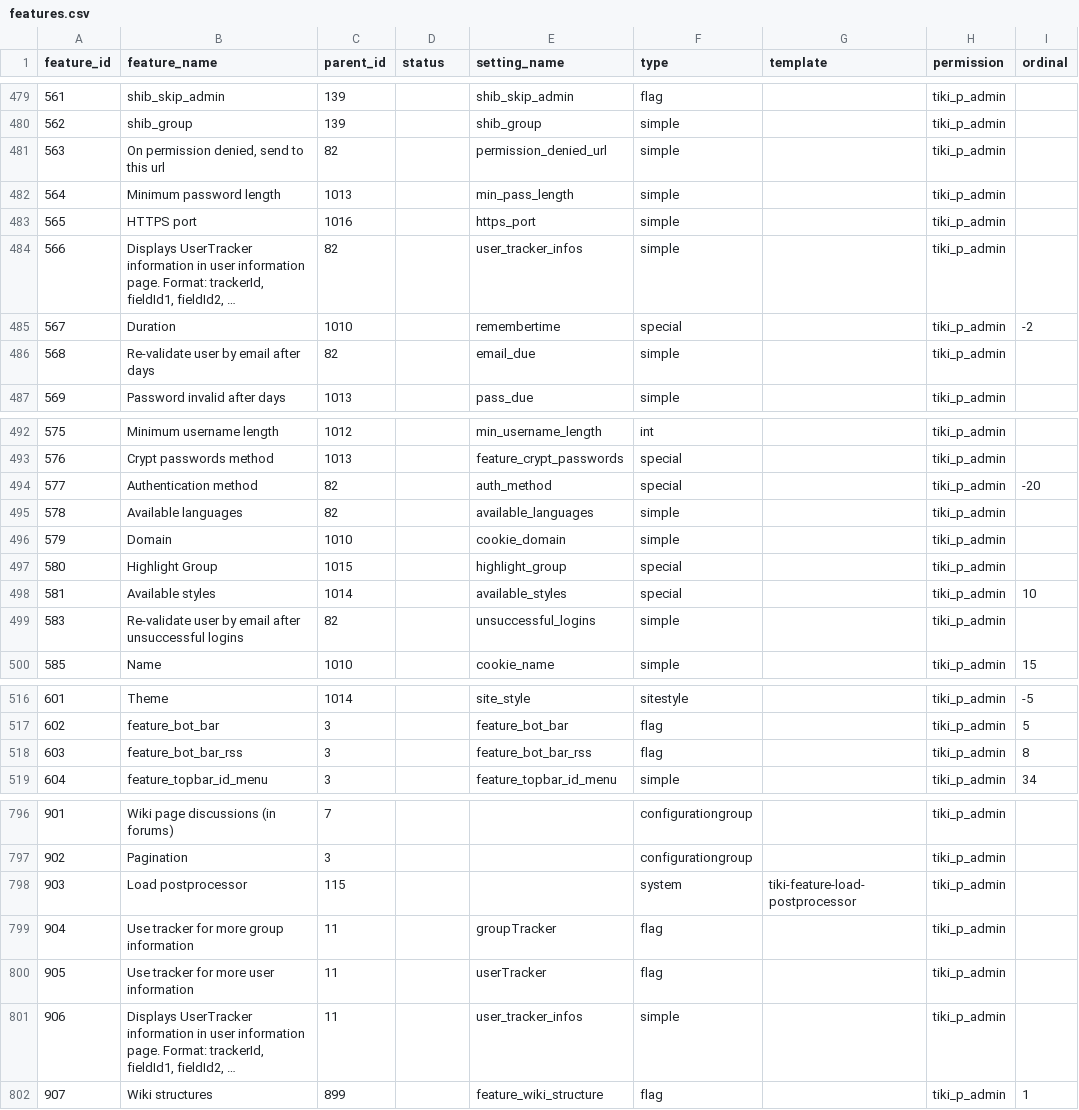
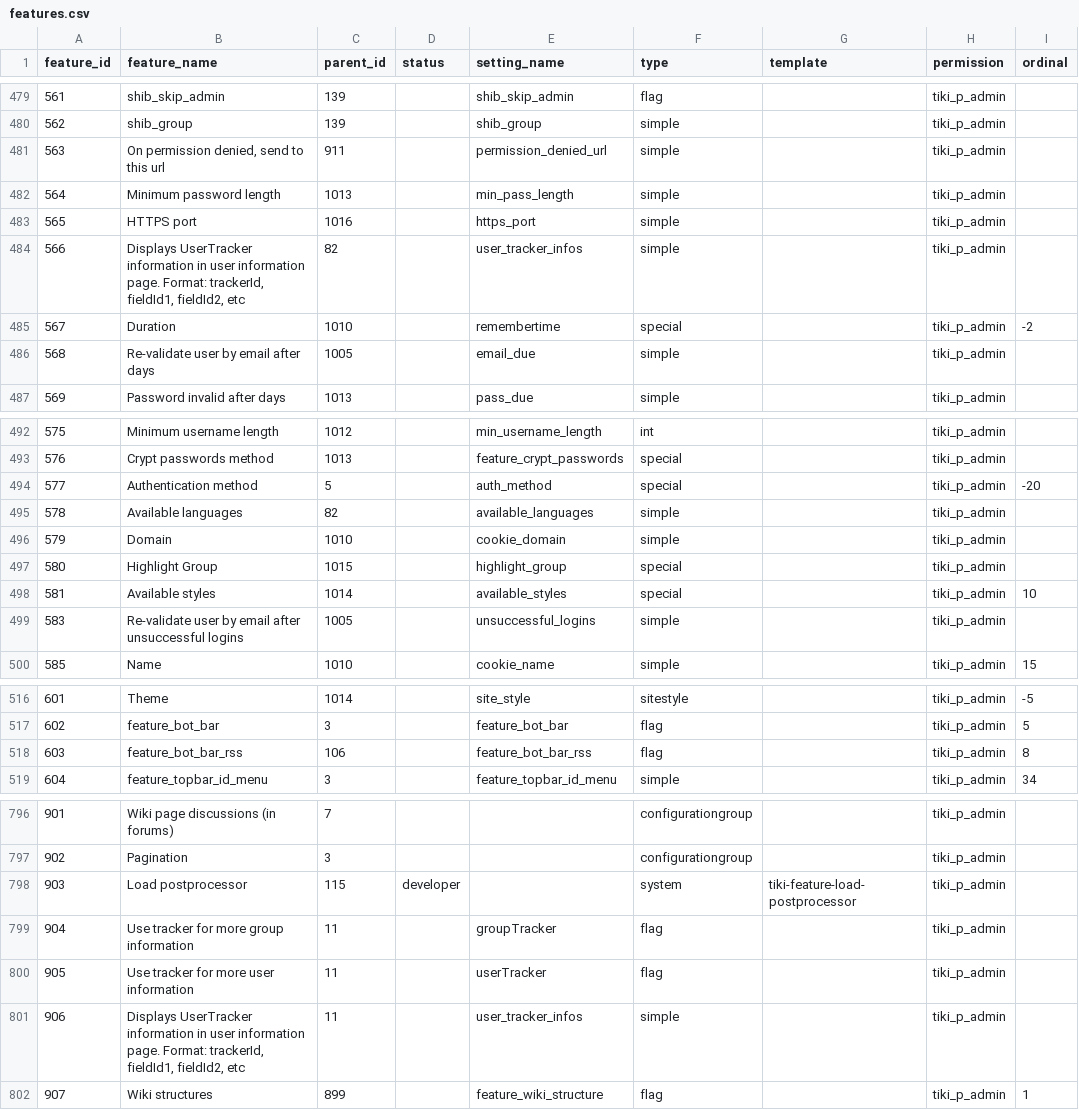
Before and after one commit to marclaporte/tiki, a CSV file: db/features.csv, drawn as a sheet; only a part is shown, gaps mark what is left out; the diff covers the shown part only; the diff names each change by its address in the sheet, - before the commit and + after, or states it on an @@ line.

```diff
--- a/db/features.csv
+++ b/db/features.csv
-C481 (parent_id): 82
+C481 (parent_id): 911
-B484 (feature_name): …fieldId1, fieldId2, …
+B484 (feature_name): …fieldId1, fieldId2, etc
-C486 (parent_id): 82
+C486 (parent_id): 1005
-C494 (parent_id): 82
+C494 (parent_id): 5
-C499 (parent_id): 82
+C499 (parent_id): 1005
-C518 (parent_id): 3
+C518 (parent_id): 106
-D798 (status): (empty)
+D798 (status): developer
-B801 (feature_name): …fieldId1, fieldId2, …
+B801 (feature_name): …fieldId1, fieldId2, etc
```
Also changed, not shown: 2 added rows and 11 edited cells elsewhere in this file.
